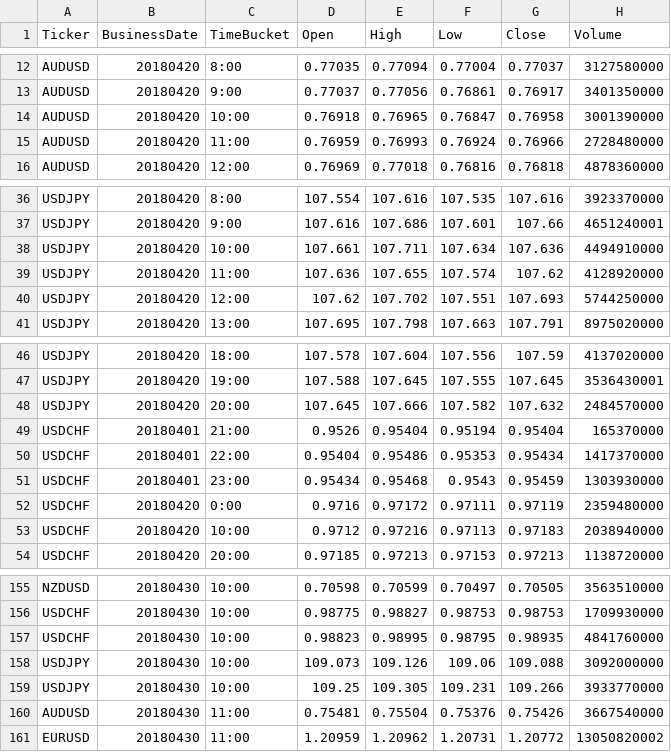
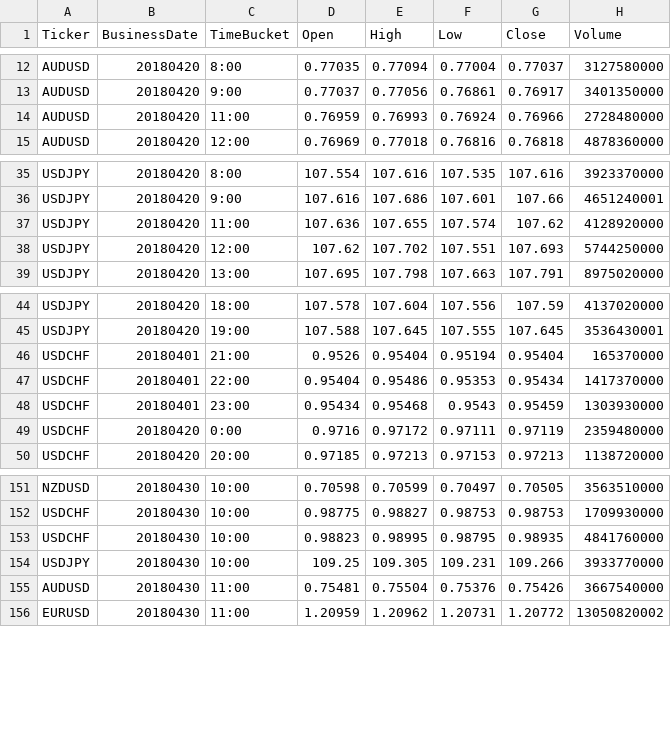
Before and after one commit to vadaliah/CS5260, a CSV file: currencypair_volume_datset2.csv, drawn as a sheet; only a part is shown, gaps mark what is left out; the diff names each change by its address in the sheet, - before the commit and + after, or states it on an @@ line.

Commit message:
Add files via upload

```diff
--- a/currencypair_volume_datset2.csv
+++ b/currencypair_volume_datset2.csv
-row 14: AUDUSD | 20180420 | 10:00 | 0.76918 | 0.76965 | 0.76847 | 0.76958 | 3001390000
-row 38: USDJPY | 20180420 | 10:00 | 107.661 | 107.711 | 107.634 | 107.636 | 4494910000
-row 48: USDJPY | 20180420 | 20:00 | 107.645 | 107.666 | 107.582 | 107.632 | 2484570000
-row 53: USDCHF | 20180420 | 10:00 | 0.9712 | 0.97216 | 0.97113 | 0.97183 | 2038940000
-row 158: USDJPY | 20180430 | 10:00 | 109.073 | 109.126 | 109.06 | 109.088 | 3092000000
```
